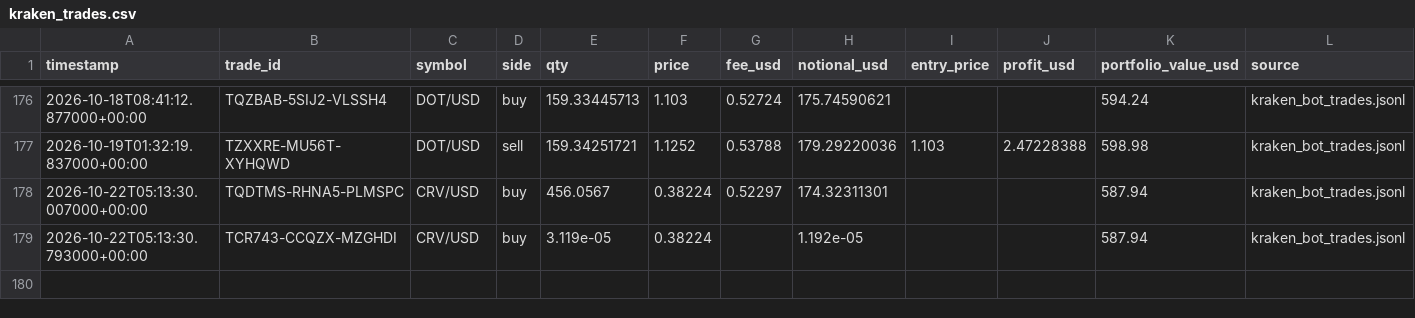
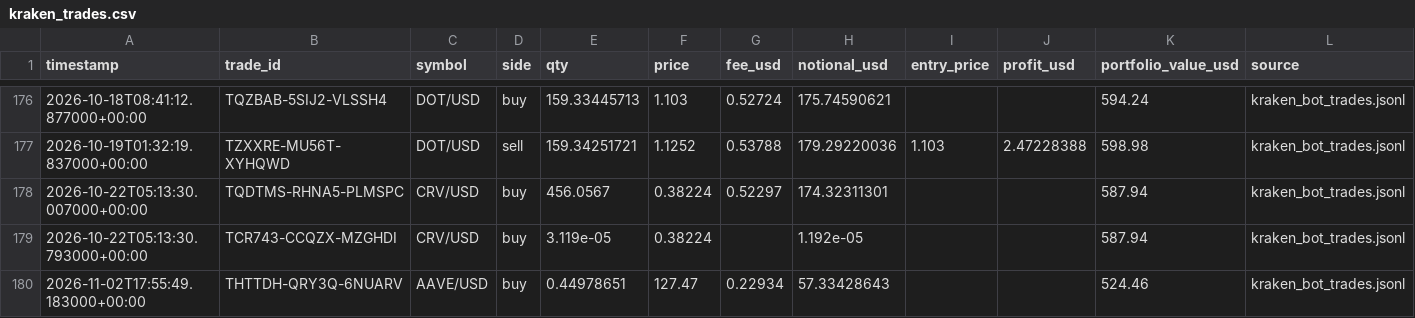
Before and after one commit to Bramsmit/Kraken-bot, a CSV file: data/kraken_trades.csv, drawn as a sheet; only a part is shown, gaps mark what is left out.

```diff
--- a/data/kraken_trades.csv
+++ b/data/kraken_trades.csv
@@ -179 +179,2 @@ timestamp,trade_id,symbol,side,qty,price,fee_usd,notional_usd,entry_price,profit
 2026-10-22T05:13:30.793000+00:00,TCR743-CCQZX-MZGHDI,CRV/USD,buy,3.119e-05,0.38224,,1.192e-05,,,587.94,kraken_bot_trades.jsonl
+2026-11-02T17:55:49.183000+00:00,THTTDH-QRY3Q-6NUARV,AAVE/USD,buy,0.44978651,127.47,0.22934,57.33428643,,,524.46,kraken_bot_trades.jsonl
```
Also changed, not shown: 1 other file.
